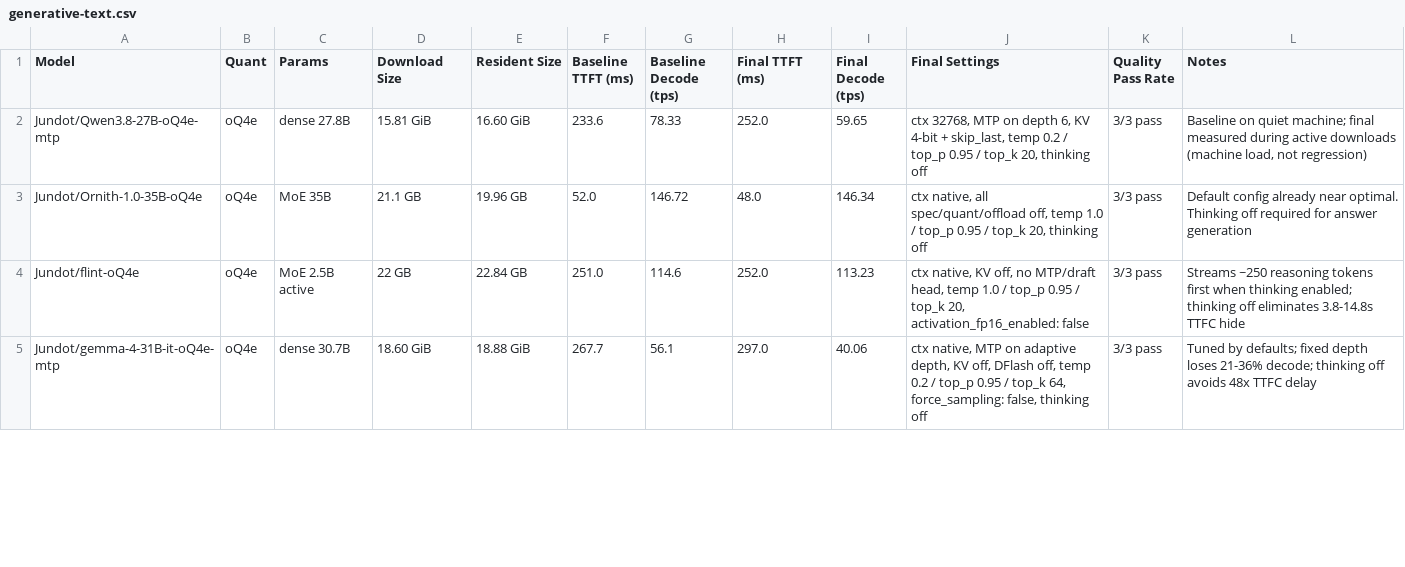
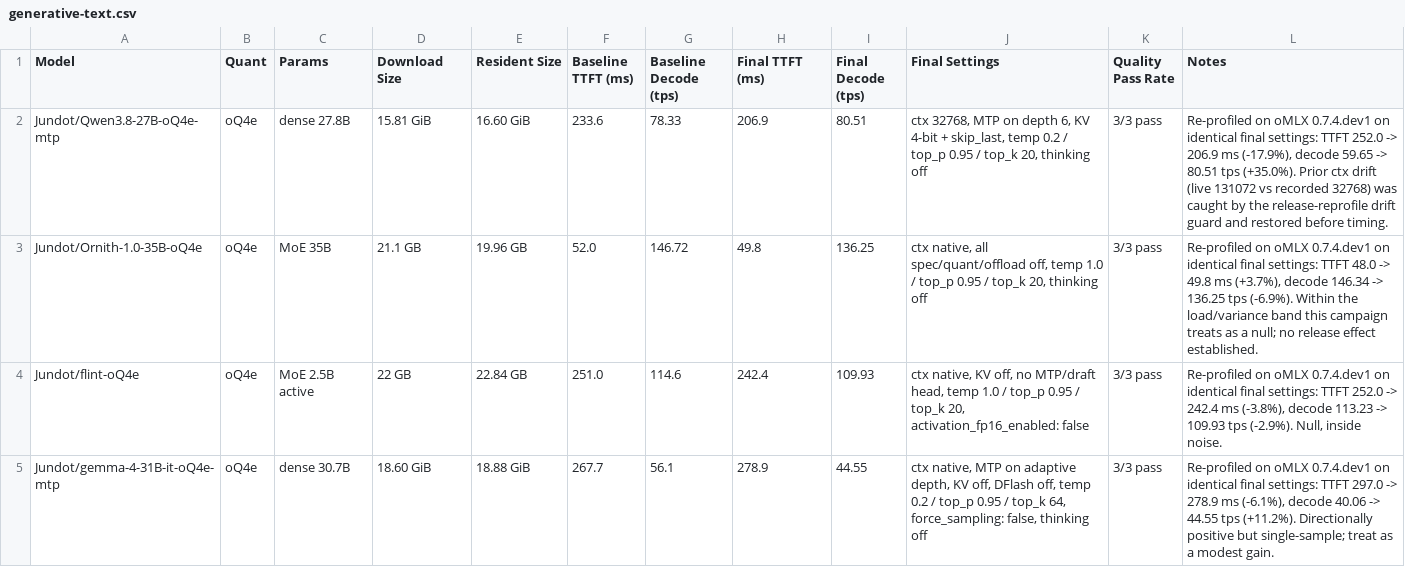
Before and after one commit to matthewcorven/omlx-manager, a CSV file: results/generative-text.csv, drawn as a sheet; only a part is shown; the diff covers the shown part only.

```diff
--- a/results/generative-text.csv
+++ b/results/generative-text.csv
@@ -1,5 +1,5 @@
 Model,Quant,Params,Download Size,Resident Size,Baseline TTFT (ms),Baseline Decode (tps),Final TTFT (ms),Final Decode (tps),Final Settings,Quality Pass Rate,Notes
-Jundot/Qwen3.8-27B-oQ4e-mtp,oQ4e,dense 27.8B,15.81 GiB,16.60 GiB,233.6,78.33,252.0,59.65,"ctx 32768, MTP on depth 6, KV 4-bit + skip_last, temp 0.2 / top_p 0.95 / top_k 20, thinking off",3/3 pass,"Baseline on quiet machine; final measured during active downloads (machine load, not regression)"
-Jundot/Ornith-1.0-35B-oQ4e,oQ4e,MoE 35B,21.1 GB,19.96 GB,52.0,146.72,48.0,146.34,"ctx native, all spec/quant/offload off, temp 1.0 / top_p 0.95 / top_k 20, thinking off",3/3 pass,Default config already near optimal. Thinking off required for answer generation
-Jundot/flint-oQ4e,oQ4e,MoE 2.5B active,22 GB,22.84 GB,251.0,114.6,252.0,113.23,"ctx native, KV off, no MTP/draft head, temp 1.0 / top_p 0.95 / top_k 20, activation_fp16_enabled: false",3/3 pass,Streams ~250 reasoning tokens first when thinking enabled; thinking off eliminates 3.8-14.8s TTFC hide
-Jundot/gemma-4-31B-it-oQ4e-mtp,oQ4e,dense 30.7B,18.60 GiB,18.88 GiB,267.7,56.1,297.0,40.06,"ctx native, MTP on adaptive depth, KV off, DFlash off, temp 0.2 / top_p 0.95 / top_k 64, force_sampling: false, thinking off",3/3 pass,Tuned by defaults; fixed depth loses 21-36% decode; thinking off avoids 48x TTFC delay
+Jundot/Qwen3.8-27B-oQ4e-mtp,oQ4e,dense 27.8B,15.81 GiB,16.60 GiB,233.6,78.33,206.9,80.51,"ctx 32768, MTP on depth 6, KV 4-bit + skip_last, temp 0.2 / top_p 0.95 / top_k 20, thinking off",3/3 pass,"Re-profiled on oMLX 0.7.4.dev1 on identical final settings: TTFT 252.0 -> 206.9 ms (-17.9%), decode 59.65 -> 80.51 tps (+35.0%). Prior ctx drift (live 131072 vs recorded 32768) was caught by the release-reprofile drift guard and restored before timing."
+Jundot/Ornith-1.0-35B-oQ4e,oQ4e,MoE 35B,21.1 GB,19.96 GB,52.0,146.72,49.8,136.25,"ctx native, all spec/quant/offload off, temp 1.0 / top_p 0.95 / top_k 20, thinking off",3/3 pass,"Re-profiled on oMLX 0.7.4.dev1 on identical final settings: TTFT 48.0 -> 49.8 ms (+3.7%), decode 146.34 -> 136.25 tps (-6.9%). Within the load/variance band this campaign treats as a null; no release effect established."
+Jundot/flint-oQ4e,oQ4e,MoE 2.5B active,22 GB,22.84 GB,251.0,114.6,242.4,109.93,"ctx native, KV off, no MTP/draft head, temp 1.0 / top_p 0.95 / top_k 20, activation_fp16_enabled: false",3/3 pass,"Re-profiled on oMLX 0.7.4.dev1 on identical final settings: TTFT 252.0 -> 242.4 ms (-3.8%), decode 113.23 -> 109.93 tps (-2.9%). Null, inside noise."
+Jundot/gemma-4-31B-it-oQ4e-mtp,oQ4e,dense 30.7B,18.60 GiB,18.88 GiB,267.7,56.1,278.9,44.55,"ctx native, MTP on adaptive depth, KV off, DFlash off, temp 0.2 / top_p 0.95 / top_k 64, force_sampling: false, thinking off",3/3 pass,"Re-profiled on oMLX 0.7.4.dev1 on identical final settings: TTFT 297.0 -> 278.9 ms (-6.1%), decode 40.06 -> 44.55 tps (+11.2%). Directionally positive but single-sample; treat as a modest gain."
```
Also changed, not shown: 9 edited cells elsewhere in this file, results/ocr.csv, results/voice.csv, 5 other files.
